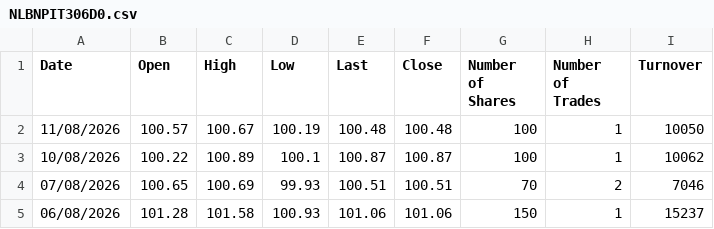
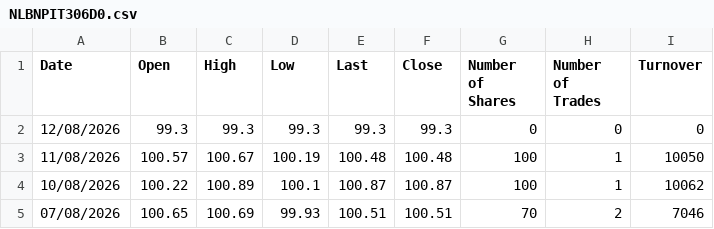
Before and after one commit to MarioPEL58/portfolio-streamlit, a CSV file: data/bonds/NLBNPIT306D0.csv, drawn as a sheet; only a part is shown; the shorter side is filled out with more unchanged rows.

```diff
--- a/data/bonds/NLBNPIT306D0.csv
+++ b/data/bonds/NLBNPIT306D0.csv
@@ -1,2 +1,3 @@
 Date,Open,High,Low,Last,Close,Number of Shares,Number of Trades,Turnover
+12/08/2026,99.3,99.3,99.3,99.3,99.3,0,0,0
 11/08/2026,100.57,100.67,100.19,100.48,100.48,100,1,10050
```
